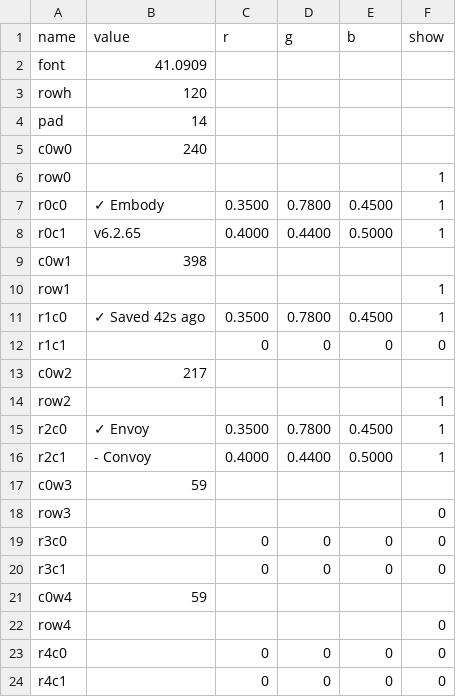
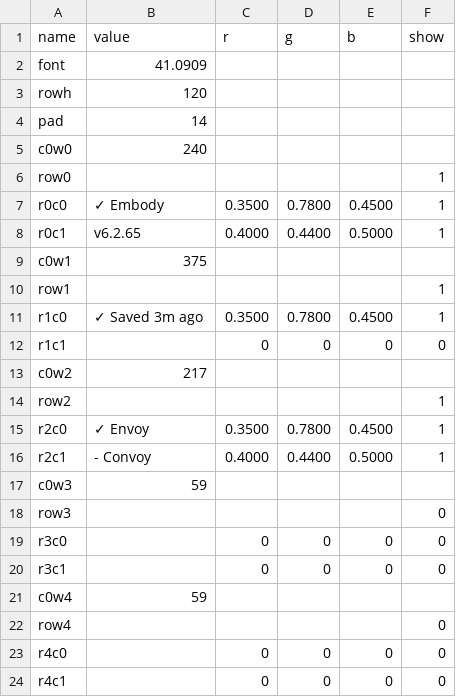
Before and after one commit to vsvisualsubstance-source/TD4PatchDeck, a TSV file: Embody/viz_status/status_table.tsv, drawn as a sheet.

```diff
--- a/Embody/viz_status/status_table.tsv
+++ b/Embody/viz_status/status_table.tsv
@@ -8,5 +8,5 @@ r0c0	✓ Embody	0.3500	0.7800	0.4500	1
 r0c1	v6.2.65	0.4000	0.4400	0.5000	1
-c0w1	398				
+c0w1	375				
 row1					1
-r1c0	✓ Saved 42s ago	0.3500	0.7800	0.4500	1
+r1c0	✓ Saved 3m ago	0.3500	0.7800	0.4500	1
 r1c1		0	0	0	0
```
Also changed, not shown: gaia_client/devices_table.tsv, 10 other files.
